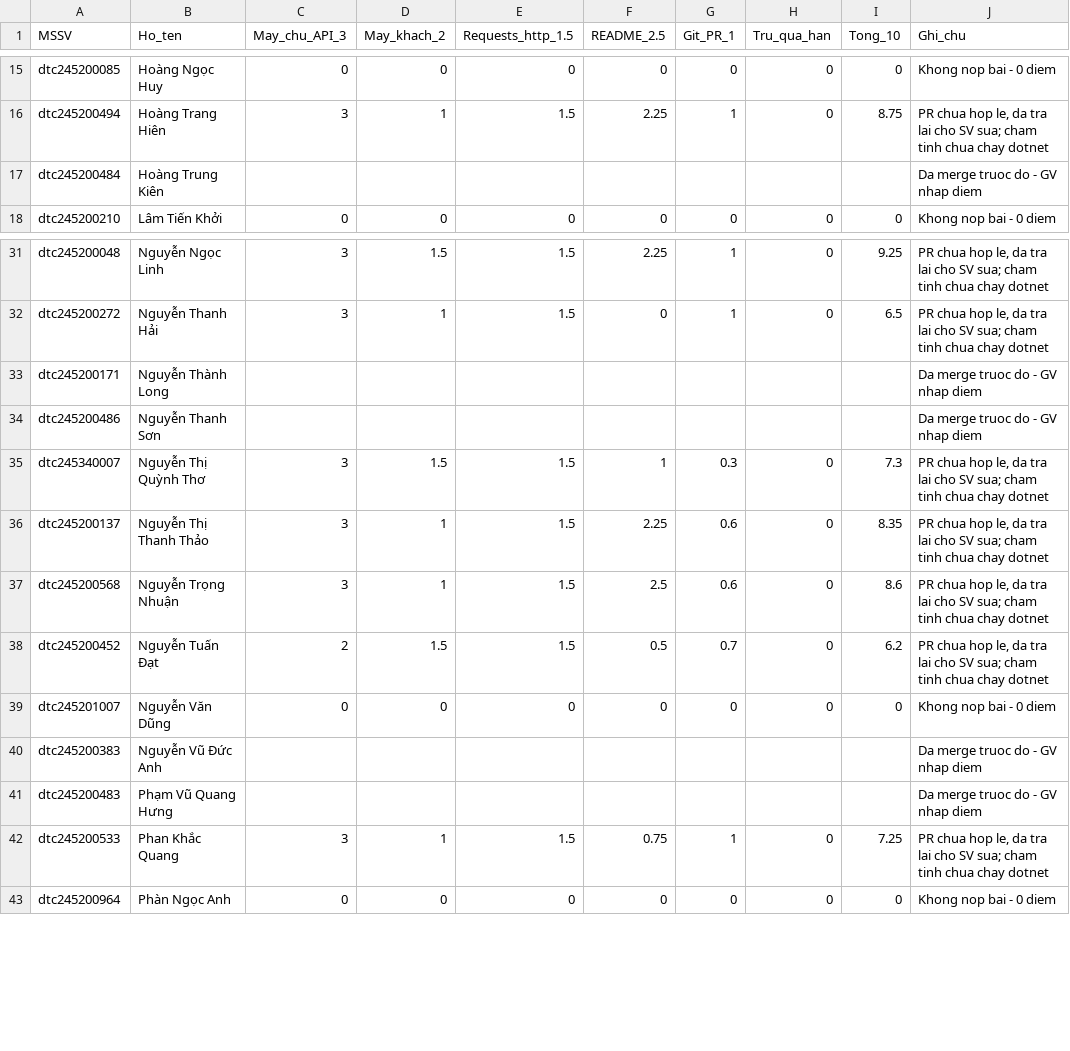
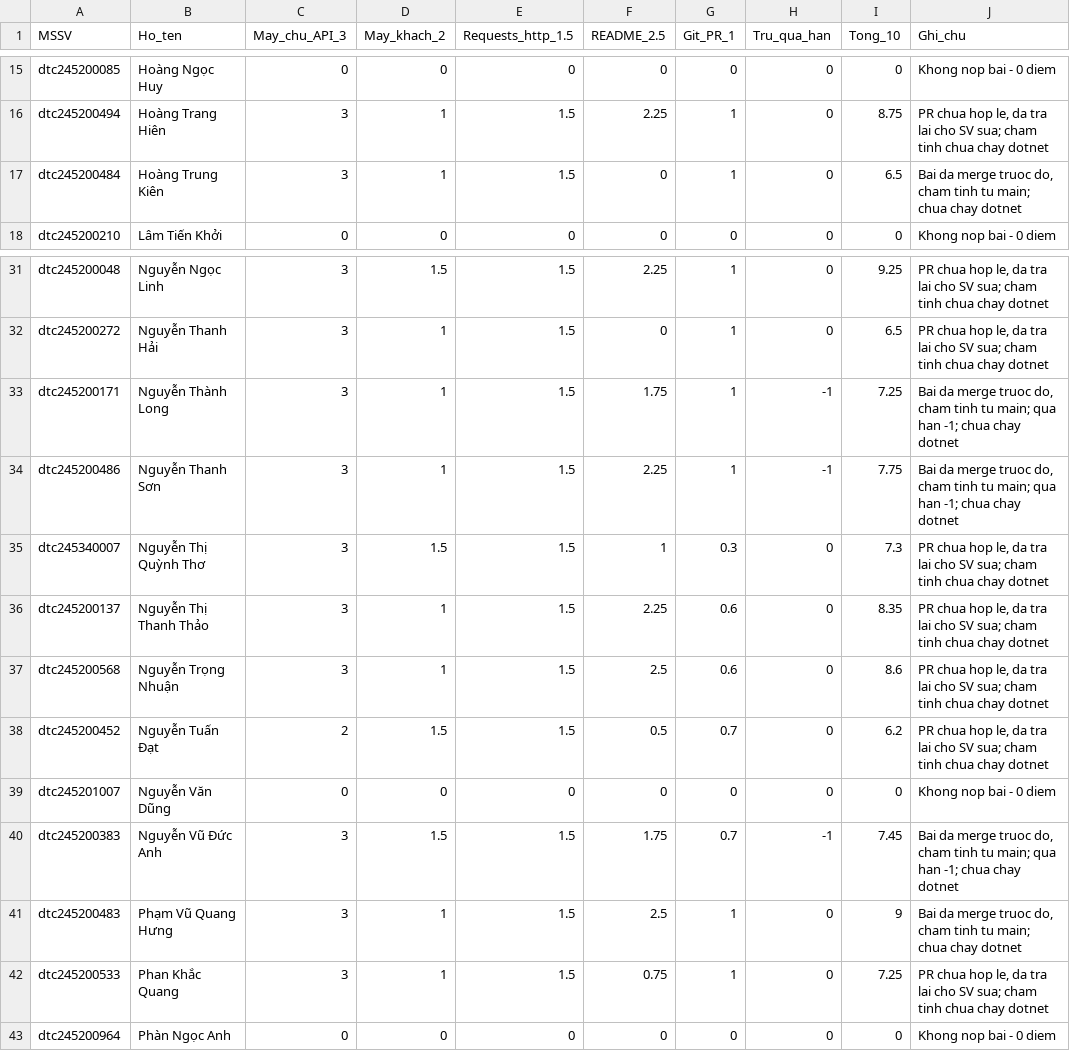
Before and after one commit to PTUDPTK23/CNTTK23C, a CSV file: _BangTheoDoi/DiemGV_Bai2.csv, drawn as a sheet; only a part is shown, gaps mark what is left out; the diff covers the shown part only.

Commit message:
Update student scores and comments in CSV
Updated scores and comments for several students, correcting previous entries and adding new data.

```diff
--- a/_BangTheoDoi/DiemGV_Bai2.csv
+++ b/_BangTheoDoi/DiemGV_Bai2.csv
@@ -16,3 +16,3 @@ dtc245200085,Hoàng Ngọc Huy,0,0,0,0,0,0,0,Khong nop bai - 0 diem
 dtc245200494,Hoàng Trang Hiên,3,1,1.5,2.25,1,0,8.75,"PR chua hop le, da tra lai cho SV sua; cham tinh chua chay dotnet"
-dtc245200484,Hoàng Trung Kiên,,,,,,,,Da merge truoc do - GV nhap diem
+dtc245200484,Hoàng Trung Kiên,3,1,1.5,0,1,0,6.5,"Bai da merge truoc do, cham tinh tu main; chua chay dotnet"
 dtc245200210,Lâm Tiến Khởi,0,0,0,0,0,0,0,Khong nop bai - 0 diem
@@ -32,4 +32,4 @@ dtc245200048,Nguyễn Ngọc Linh,3,1.5,1.5,2.25,1,0,9.25,"PR chua hop le, da tr
 dtc245200272,Nguyễn Thanh Hải,3,1,1.5,0,1,0,6.5,"PR chua hop le, da tra lai cho SV sua; cham tinh chua chay dotnet"
-dtc245200171,Nguyễn Thành Long,,,,,,,,Da merge truoc do - GV nhap diem
-dtc245200486,Nguyễn Thanh Sơn,,,,,,,,Da merge truoc do - GV nhap diem
+dtc245200171,Nguyễn Thành Long,3,1,1.5,1.75,1,-1,7.25,"Bai da merge truoc do, cham tinh tu main; qua han -1; chua chay dotnet"
+dtc245200486,Nguyễn Thanh Sơn,3,1,1.5,2.25,1,-1,7.75,"Bai da merge truoc do, cham tinh tu main; qua han -1; chua chay dotnet"
 dtc245340007,Nguyễn Thị Quỳnh Thơ,3,1.5,1.5,1,0.3,0,7.3,"PR chua hop le, da tra lai cho SV sua; cham tinh chua chay dotnet"
@@ -39,4 +39,4 @@ dtc245200452,Nguyễn Tuấn Đạt,2,1.5,1.5,0.5,0.7,0,6.2,"PR chua hop le, da
 dtc245201007,Nguyễn Văn Dũng,0,0,0,0,0,0,0,Khong nop bai - 0 diem
-dtc245200383,Nguyễn Vũ Đức Anh,,,,,,,,Da merge truoc do - GV nhap diem
-dtc245200483,Phạm Vũ Quang Hưng,,,,,,,,Da merge truoc do - GV nhap diem
+dtc245200383,Nguyễn Vũ Đức Anh,3,1.5,1.5,1.75,0.7,-1,7.45,"Bai da merge truoc do, cham tinh tu main; qua han -1; chua chay dotnet"
+dtc245200483,Phạm Vũ Quang Hưng,3,1,1.5,2.5,1,0,9,"Bai da merge truoc do, cham tinh tu main; chua chay dotnet"
 dtc245200533,Phan Khắc Quang,3,1,1.5,0.75,1,0,7.25,"PR chua hop le, da tra lai cho SV sua; cham tinh chua chay dotnet"
```
Also changed, not shown: 8 edited cells elsewhere in this file.
